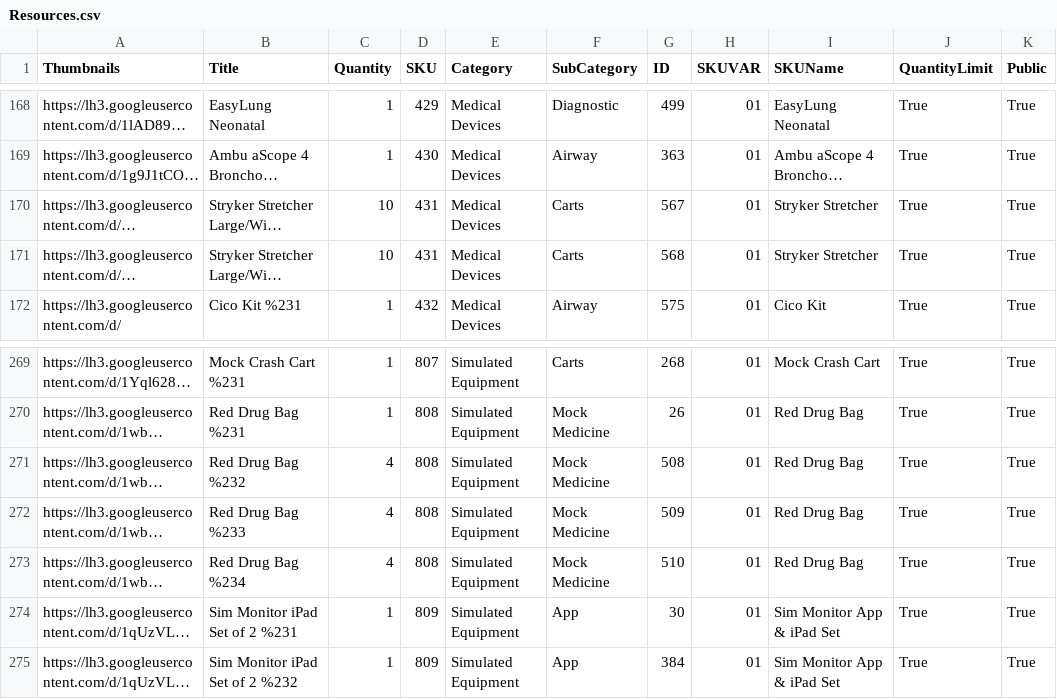
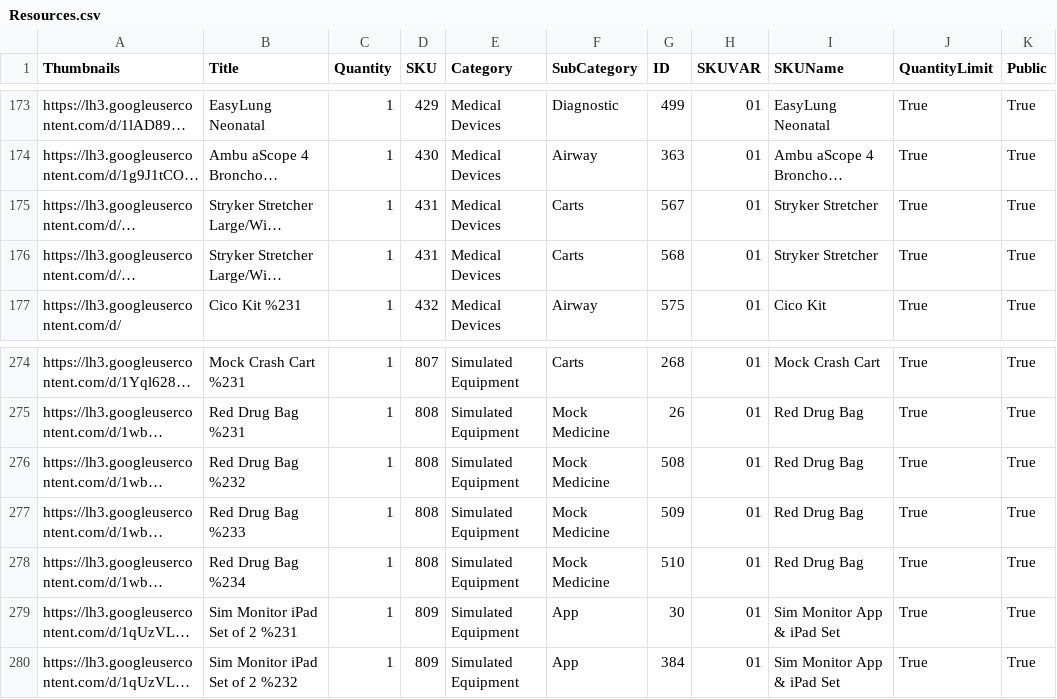
Before and after one commit to BCCWSIM/bccwselectclone, a CSV file: Resources.csv, drawn as a sheet; only a part is shown, gaps mark what is left out; long unchanged cells end in …; addresses are those after the commit; the diff covers the shown part only; the diff names each change by its address in the sheet, - before the commit and + after, or states it on an @@ line.

```diff
--- a/Resources.csv
+++ b/Resources.csv
-C175:C176 (Quantity): 10
+C175:C176 (Quantity): 1
-C276:C278 (Quantity): 4
+C276:C278 (Quantity): 1
```
Also changed, not shown: 5 added rows and 13 edited cells elsewhere in this file.
